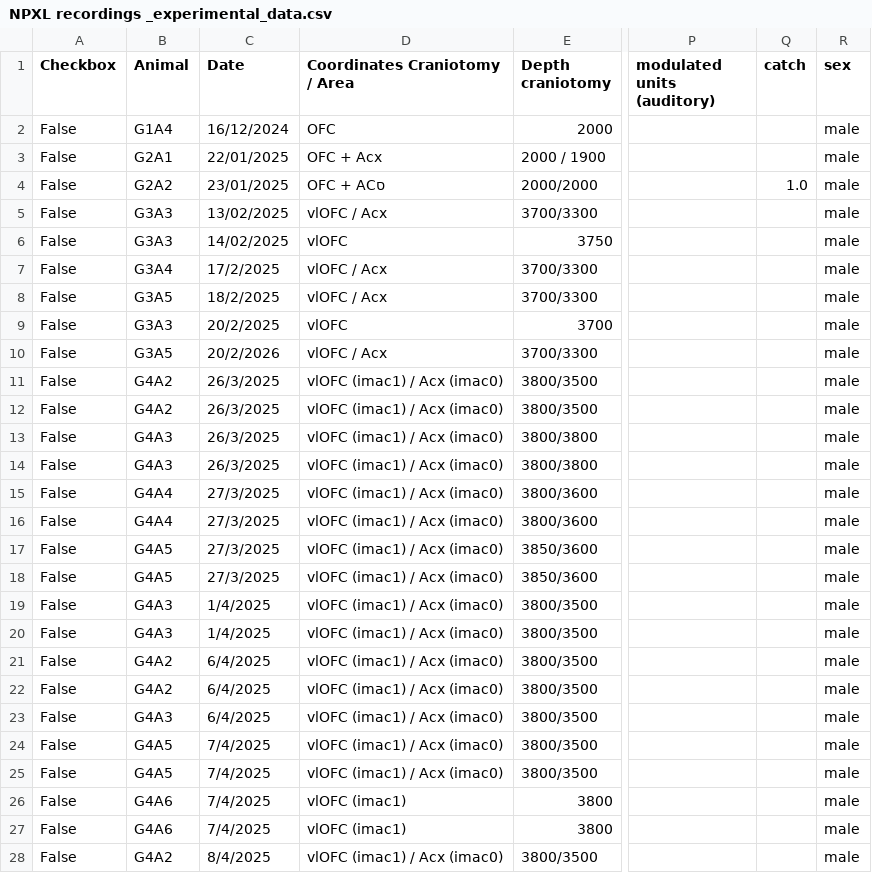
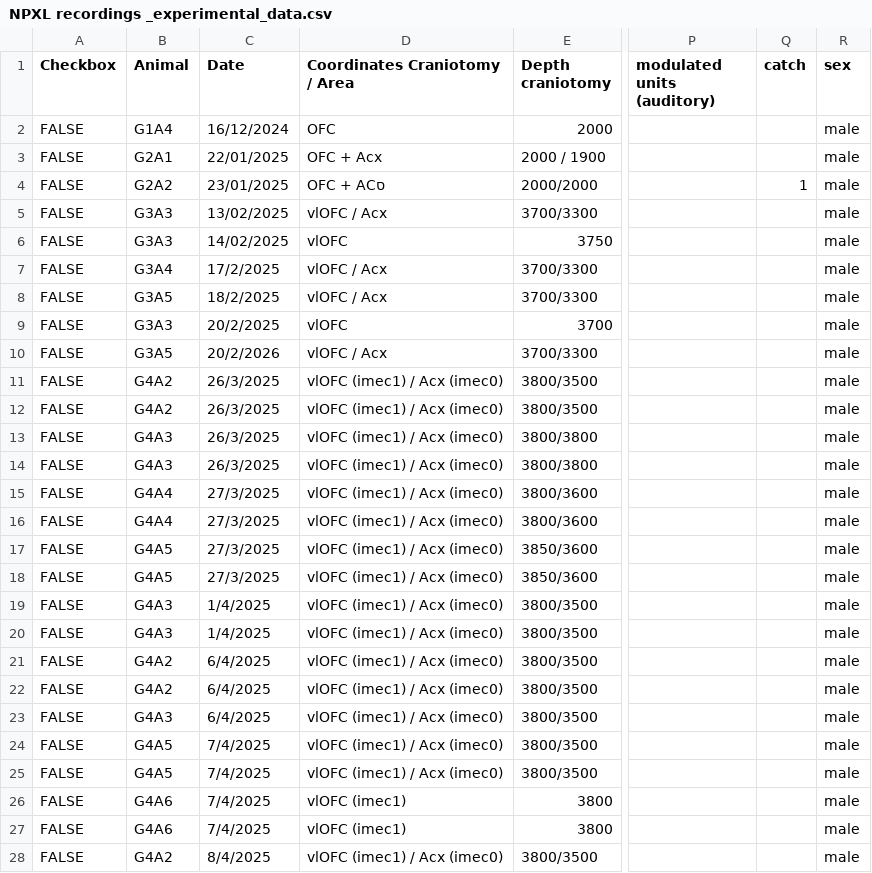
Before and after one commit to AmichaiLaviRudel/Working-Memory, a CSV file: users_data/Amichai/NPXL recordings _experimental_data.csv, drawn as a sheet; only a part is shown, gaps mark what is left out; the diff covers the shown part only; the diff names each change by its address in the sheet, - before the commit and + after, or states it on an @@ line.

```diff
--- a/users_data/Amichai/NPXL recordings _experimental_data.csv
+++ b/users_data/Amichai/NPXL recordings _experimental_data.csv
-A2:A28 (Checkbox): False
+A2:A28 (Checkbox): FALSE
-Q4 (catch): 1.0
+Q4 (catch): 1
-D11:D25 (Coordinates Craniotomy / Area): vlOFC (imac1) / Acx (imac0)
+D11:D25 (Coordinates Craniotomy / Area): vlOFC (imec1) / Acx (imec0)
-D26:D27 (Coordinates Craniotomy / Area): vlOFC (imac1)
+D26:D27 (Coordinates Craniotomy / Area): vlOFC (imec1)
-D28 (Coordinates Craniotomy / Area): vlOFC (imac1) / Acx (imac0)
+D28 (Coordinates Craniotomy / Area): vlOFC (imec1) / Acx (imec0)
```
Also changed, not shown: 8 added rows and 5 edited cells elsewhere in this file, 5 other files.
